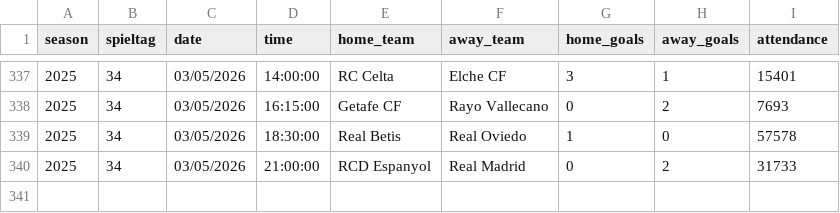
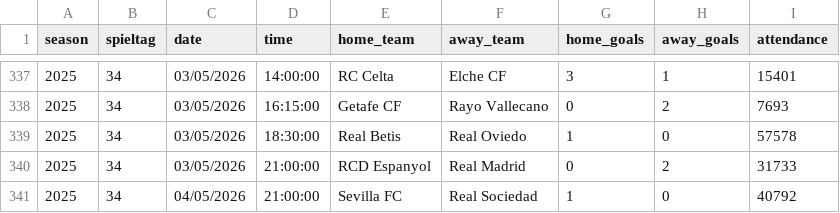
Before and after one commit to jdiegots/aforolab, a CSV file: public/data/matches/laliga_2025_j1-13.csv, drawn as a sheet; only a part is shown, gaps mark what is left out; the diff names each change by its address in the sheet, - before the commit and + after, or states it on an @@ line.

```diff
--- a/public/data/matches/laliga_2025_j1-13.csv
+++ b/public/data/matches/laliga_2025_j1-13.csv
+row 341: 2025 | 34 | 04/05/2026 | 21:00:00 | Sevilla FC | Real Sociedad | 1 | 0 | 40792
```
Also changed, not shown: public/data/matches/segunda_2025_j1-15.csv.
